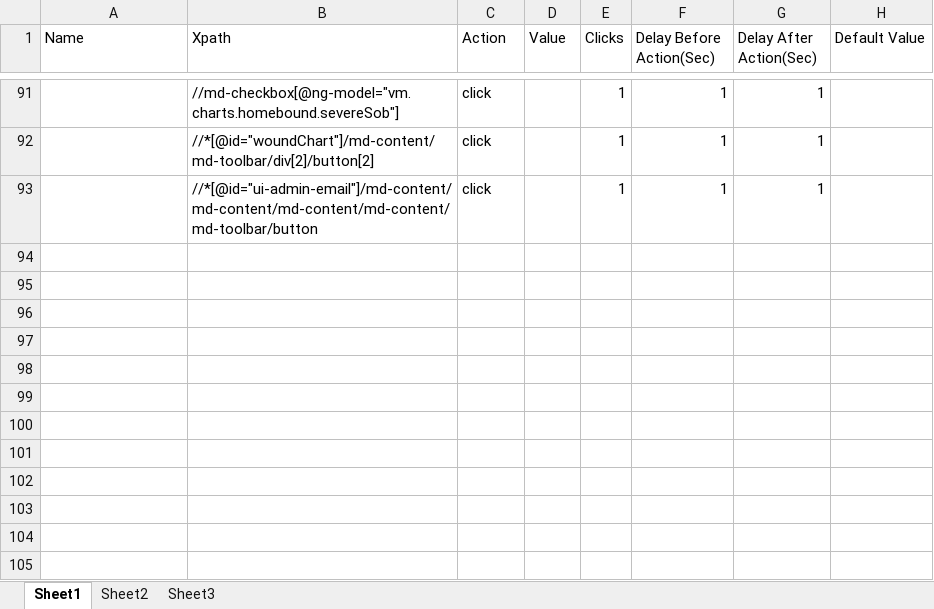
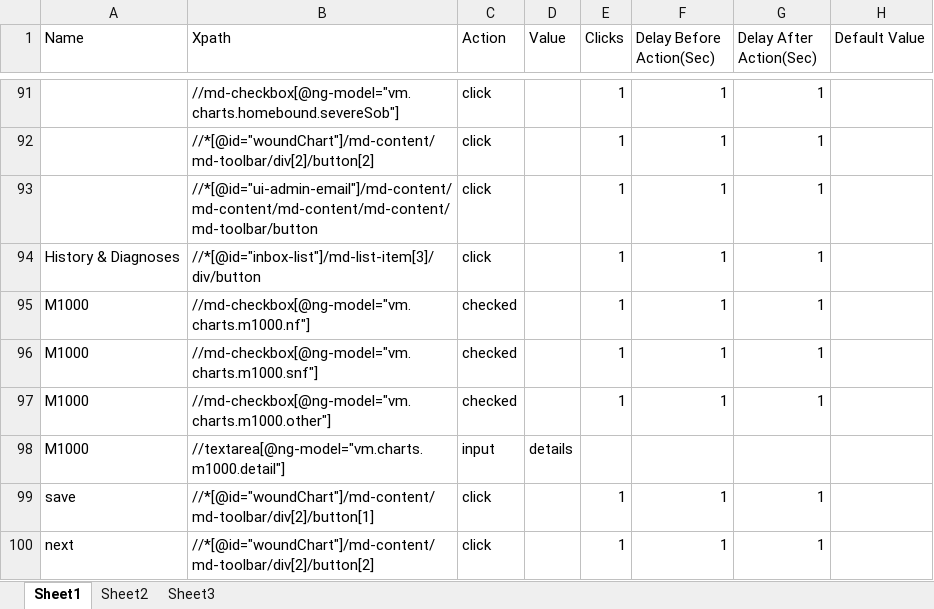
Before and after one commit to Ustingit/Automation, an Excel workbook: resources/clinicianToDoVisit.xlsx, sheet Sheet1, drawn as a sheet; only a part is shown, gaps mark what is left out; values as stored, in another font and other column widths than the file's, no borders; the diff names each change by its address in the sheet, - before the commit and + after, or states it on an @@ line.

```diff
--- a/resources/clinicianToDoVisit.xlsx (sheet Sheet1)
+++ b/resources/clinicianToDoVisit.xlsx (sheet Sheet1)
+row 94: History & Diagnoses | //*[@id="inbox-list"]/md-list-item[3]/div/button | click |  | 1 | 1 | 1
+row 95: M1000 | //md-checkbox[@ng-model="vm.charts.m1000.nf"] | checked |  | 1 | 1 | 1
+row 96: M1000 | //md-checkbox[@ng-model="vm.charts.m1000.snf"] | checked |  | 1 | 1 | 1
+row 97: M1000 | //md-checkbox[@ng-model="vm.charts.m1000.other"] | checked |  | 1 | 1 | 1
+row 98: M1000 | //textarea[@ng-model="vm.charts.m1000.detail"] | input | details
+row 99: save | //*[@id="woundChart"]/md-content/md-toolbar/div[2]/button[1] | click |  | 1 | 1 | 1
+row 100: next | //*[@id="woundChart"]/md-content/md-toolbar/div[2]/button[2] | click |  | 1 | 1 | 1
```
Also changed, not shown: resources/admissionForNewPatient.xlsx, resources/admissionForOldPatient.xlsx, 2 other files.
